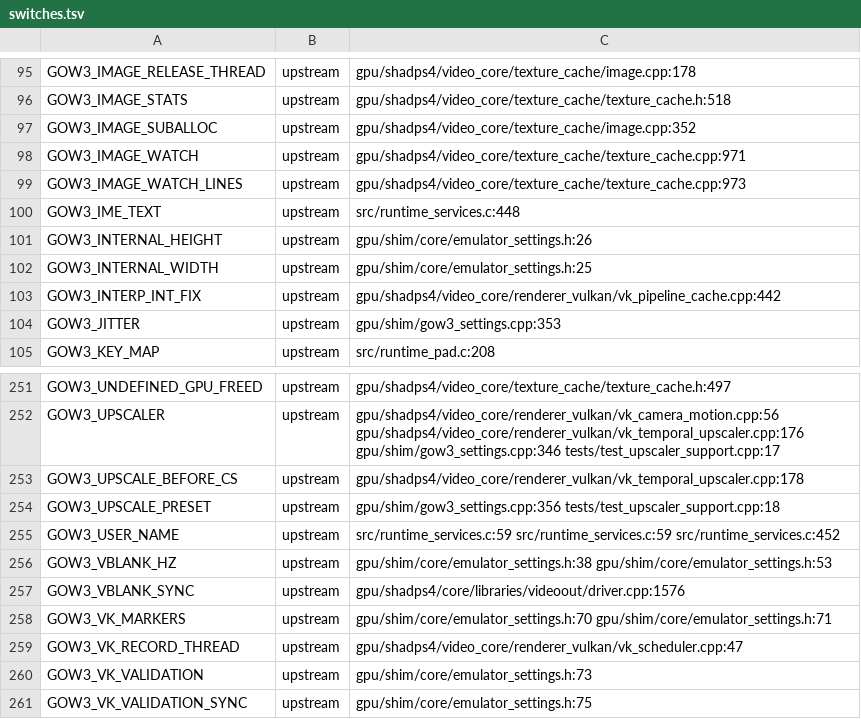
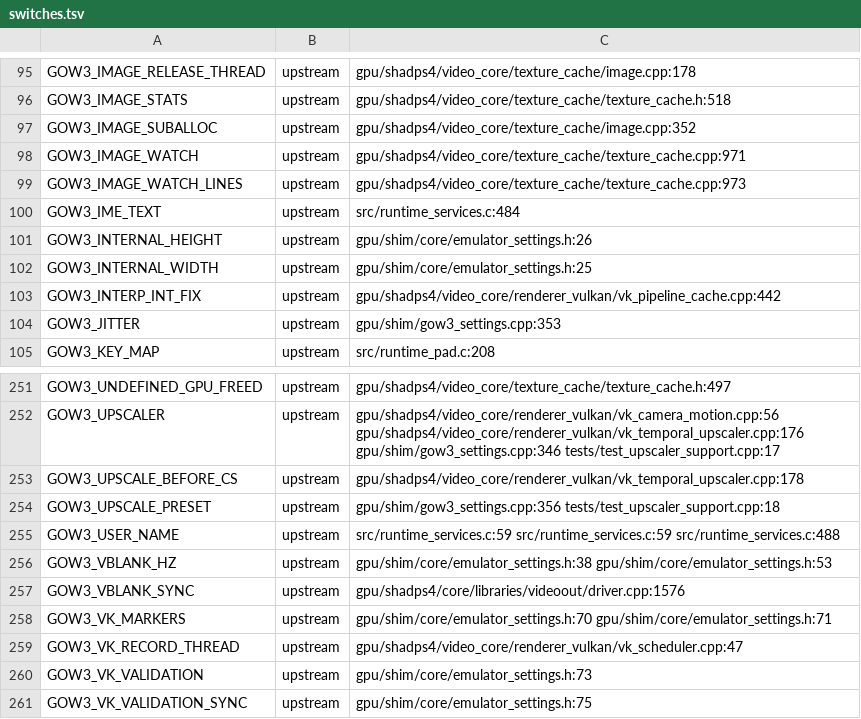
Before and after one commit to BevelTipDrip/medievil_2019_pc_port, a TSV file: research/patches/_facts/switches.tsv, drawn as a sheet; only a part is shown, gaps mark what is left out.

```diff
--- a/research/patches/_facts/switches.tsv
+++ b/research/patches/_facts/switches.tsv
@@ -99,3 +99,3 @@ GOW3_IMAGE_WATCH	upstream	gpu/shadps4/video_core/texture_cache/texture_cache.cpp
 GOW3_IMAGE_WATCH_LINES	upstream	gpu/shadps4/video_core/texture_cache/texture_cache.cpp:973
-GOW3_IME_TEXT	upstream	src/runtime_services.c:448
+GOW3_IME_TEXT	upstream	src/runtime_services.c:484
 GOW3_INTERNAL_HEIGHT	upstream	gpu/shim/core/emulator_settings.h:26
@@ -254,3 +254,3 @@ GOW3_UPSCALE_BEFORE_CS	upstream	gpu/shadps4/video_core/renderer_vulkan/vk_tempor
 GOW3_UPSCALE_PRESET	upstream	gpu/shim/gow3_settings.cpp:356 tests/test_upscaler_support.cpp:18
-GOW3_USER_NAME	upstream	src/runtime_services.c:59 src/runtime_services.c:59 src/runtime_services.c:452
+GOW3_USER_NAME	upstream	src/runtime_services.c:59 src/runtime_services.c:59 src/runtime_services.c:488
 GOW3_VBLANK_HZ	upstream	gpu/shim/core/emulator_settings.h:38 gpu/shim/core/emulator_settings.h:53
```
Also changed, not shown: research/patches/_facts/commits.tsv, research/patches/_facts/headings.tsv, 4 other files.
